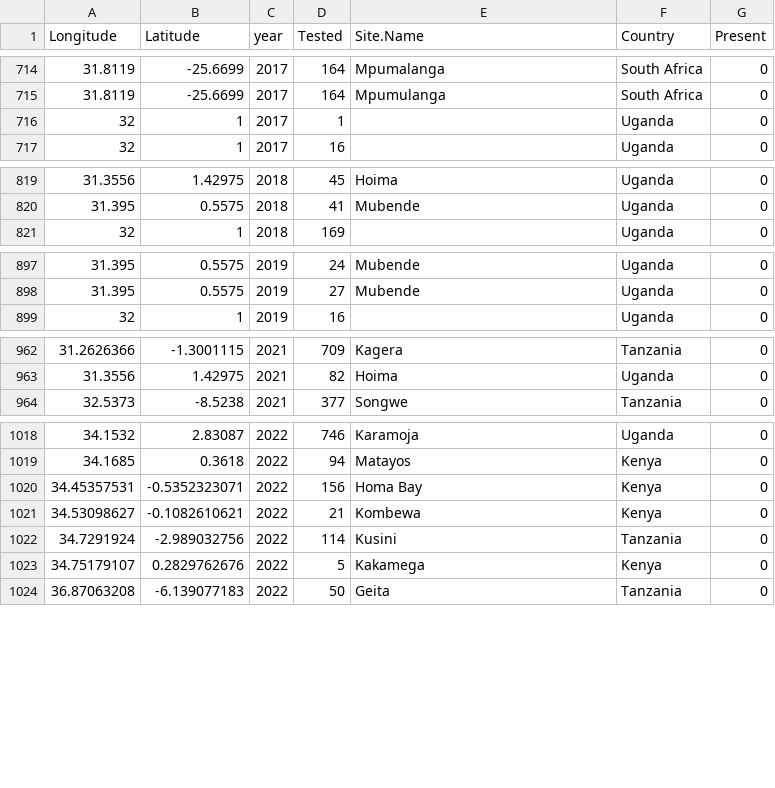
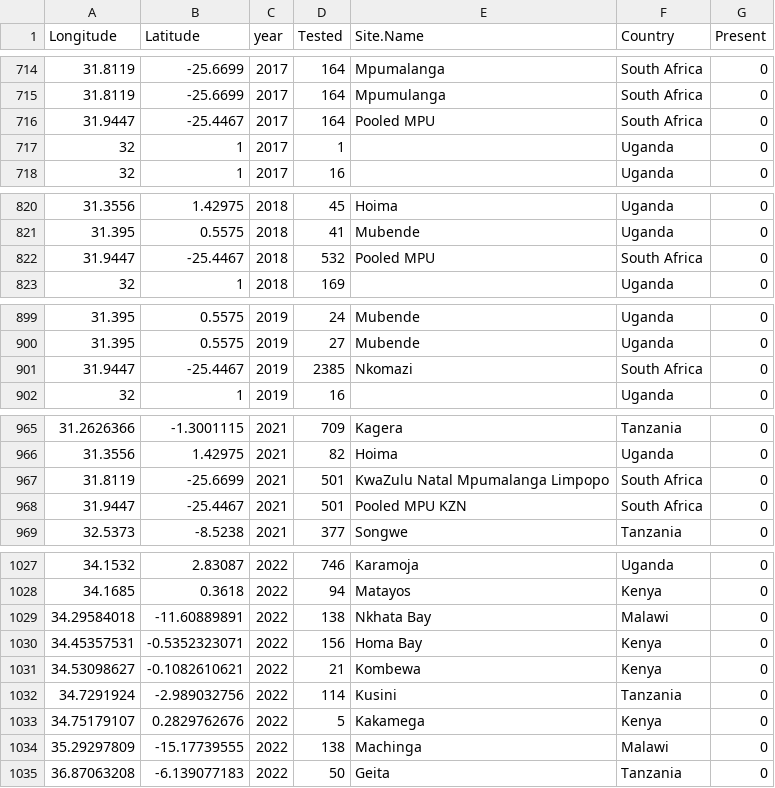
Before and after one commit to lu-harr/marcse_artemisinin, a CSV file: data/clean/moldm_marcse_wildtypes_to_add.csv, drawn as a sheet; only a part is shown, gaps mark what is left out; the diff covers the shown part only; the diff names each change by its address in the sheet, - before the commit and + after, or states it on an @@ line.

```diff
--- a/data/clean/moldm_marcse_wildtypes_to_add.csv
+++ b/data/clean/moldm_marcse_wildtypes_to_add.csv
+row 716: 31.9447 | -25.4467 | 2017 | 164 | Pooled MPU | South Africa | 0
+row 822: 31.9447 | -25.4467 | 2018 | 532 | Pooled MPU | South Africa | 0
+row 901: 31.9447 | -25.4467 | 2019 | 2385 | Nkomazi | South Africa | 0
+row 967: 31.8119 | -25.6699 | 2021 | 501 | KwaZulu Natal Mpumalanga Limpopo | South Africa | 0
+row 968: 31.9447 | -25.4467 | 2021 | 501 | Pooled MPU KZN | South Africa | 0
+row 1029: 34.29584018 | -11.60889891 | 2022 | 138 | Nkhata Bay | Malawi | 0
+row 1034: 35.29297809 | -15.17739555 | 2022 | 138 | Machinga | Malawi | 0
```
Also changed, not shown: 8 added rows and 6 removed rows elsewhere in this file, data/clean/moldm_marcse_k13_nomarker.csv, 12 other files.
